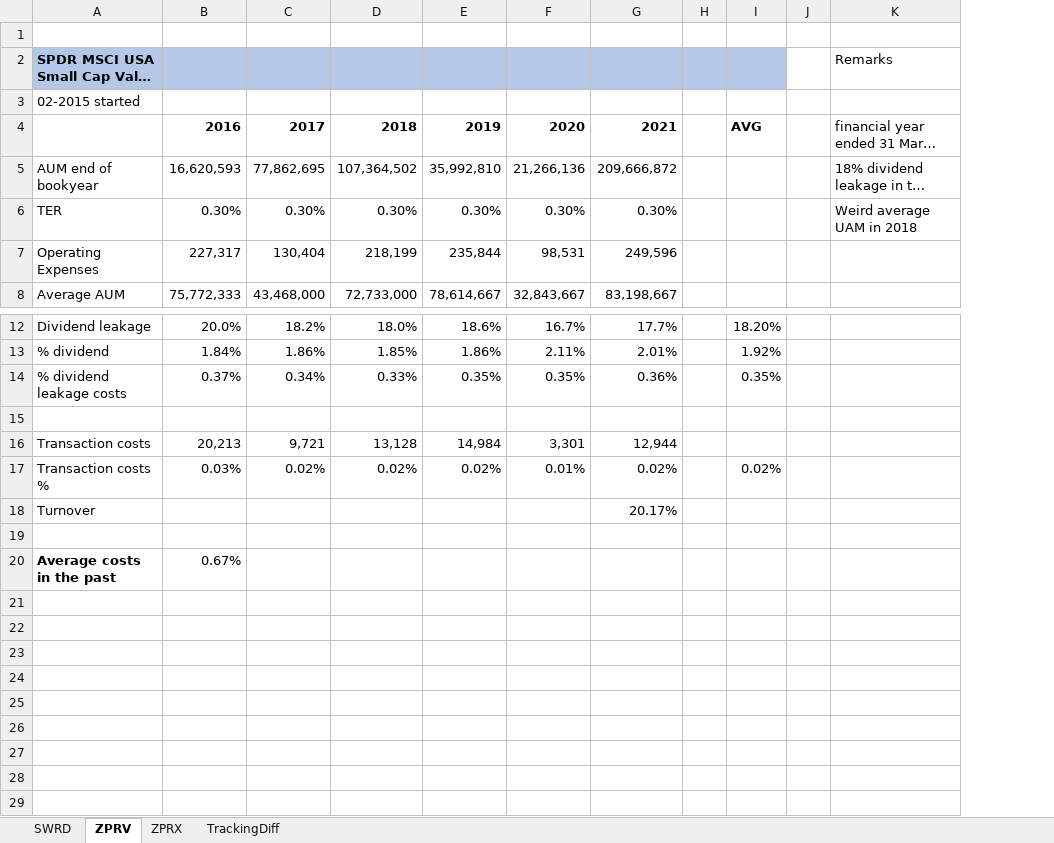
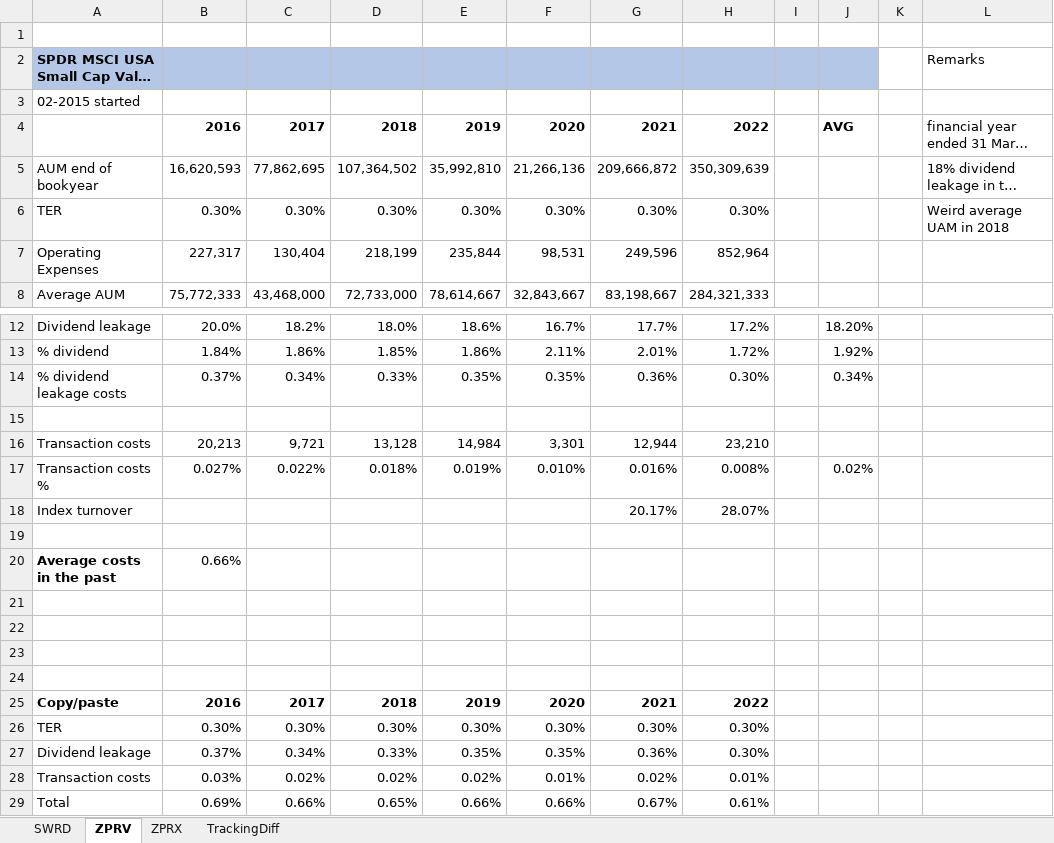
Before and after one commit to Jokerling45/indexfondsen, an Excel workbook: SPDR/spdr.xlsx, sheet ZPRV, drawn as a sheet; only a part is shown, gaps mark what is left out; long unchanged cells end in …; values as stored, in another font and other column widths than the file's, no borders; removed rows and columns are numbered as before the commit, all else as after; the diff names each change by its address in the sheet, - before the commit and + after, or states it on an @@ line.

```diff
--- a/SPDR/spdr.xlsx (sheet ZPRV)
+++ b/SPDR/spdr.xlsx (sheet ZPRV)
+column H, rows 4-8: 2022 | 350,309,639 | 0.30% | 852,964 | 284,321,333; rows 12-16: 17.2% | 1.72% | 0.30% |  | 23,210; row 18: 28.07%
-J14: 0.35%
+J14: 0.34%
-row 17: Transaction costs % | 0.03% | 0.02% | 0.02% | 0.02% | 0.01% | 0.02% |  | 0.02%
+row 17: Transaction costs % | 0.027% | 0.022% | 0.018% | 0.019% | 0.010% | 0.016% | 0.008% |  | 0.02%
-A18: Turnover
+A18: Index turnover
-B20: 0.67%
+B20: 0.66%
+row 21: (empty)
+row 22: (empty)
+row 23: (empty)
+row 24: (empty)
+row 25: Copy/paste | 2016 | 2017 | 2018 | 2019 | 2020 | 2021 | 2022
+row 26: TER | 0.30% | 0.30% | 0.30% | 0.30% | 0.30% | 0.30% | 0.30%
+row 27: Dividend leakage | 0.37% | 0.34% | 0.33% | 0.35% | 0.35% | 0.36% | 0.30%
+row 28: Transaction costs | 0.03% | 0.02% | 0.02% | 0.02% | 0.01% | 0.02% | 0.01%
+row 29: Total | 0.69% | 0.66% | 0.65% | 0.66% | 0.66% | 0.67% | 0.61%
```
Also changed, not shown: sheet ZPRX, sheet SWRD, sheet TrackingDiff, formulas that keep their value, 2022.World-fondsen.xlsx, CB-Achmea/2021/Uitsluitingen.xlsx, 2 other files.
